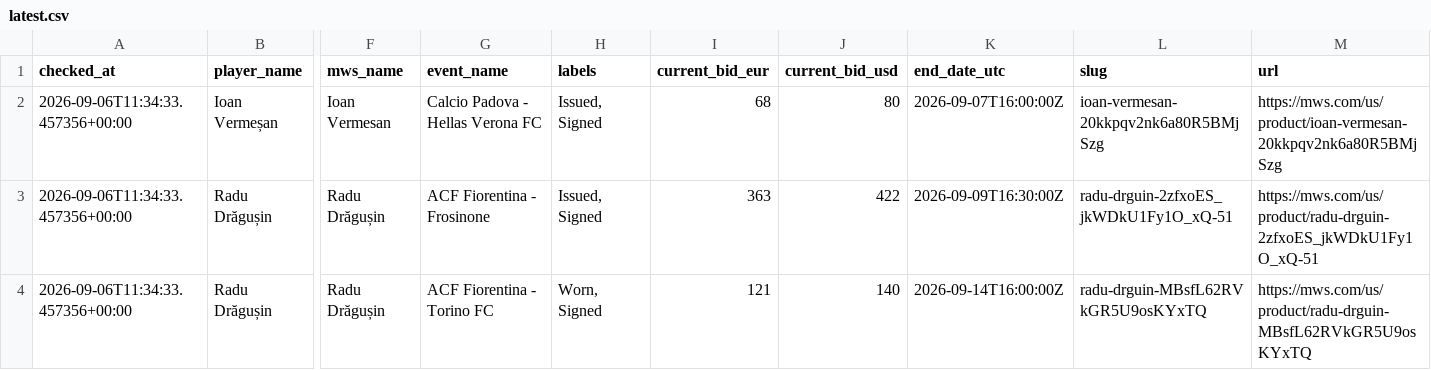
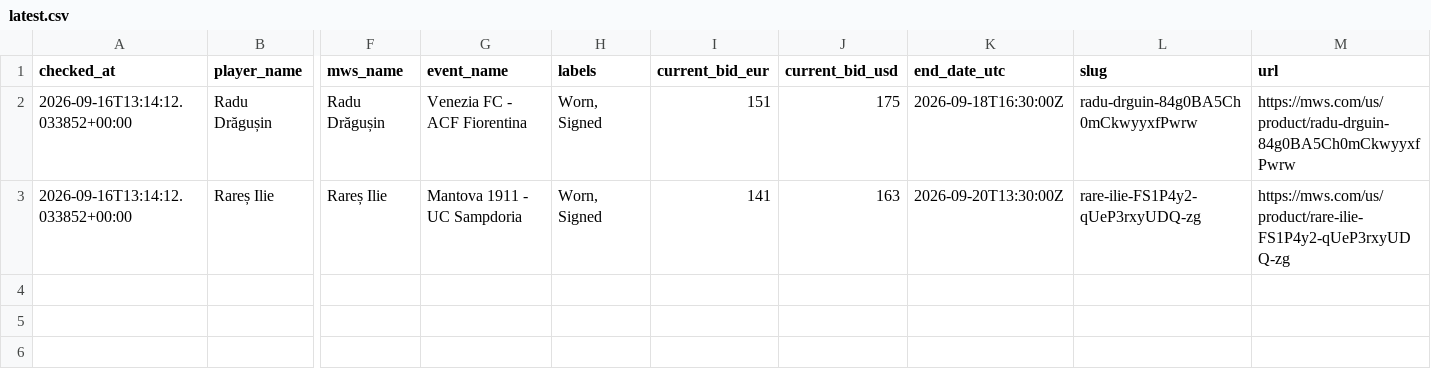
Before and after one commit to robm-dev/matchworn-romanians-check, a CSV file: outputs/latest.csv, drawn as a sheet; only a part is shown, gaps mark what is left out; removed rows and columns are numbered as before the commit, all else as after; rows hold the shown columns only; the diff names each change by its address in the sheet, - before the commit and + after, or states it on an @@ line.

```diff
--- a/outputs/latest.csv
+++ b/outputs/latest.csv
-row 2: 2026-09-06T11:34:33.457356+00:00 | Ioan Vermeșan | Ioan Vermesan | Calcio Padova - Hellas Verona FC | Issued, Signed | 68 | 80 | 2026-09-07T16:00:00Z | ioan-vermesan-20kkpqv2nk6a80R5BMjSzg | https://mws.com/us/product/ioan-vermesan-20kkpqv2nk6a80R5BMjSzg
-row 3: 2026-09-06T11:34:33.457356+00:00 | Radu Drăgușin | Radu Drăgușin | ACF Fiorentina - Frosinone | Issued, Signed | 363 | 422 | 2026-09-09T16:30:00Z | radu-drguin-2zfxoES_jkWDkU1Fy1O_xQ-51 | https://mws.com/us/product/radu-drguin-2zfxoES_jkWDkU1Fy1O_xQ-51
-A2 (checked_at): 2026-09-06T11:34:33.457356+00:00
+A2 (checked_at): 2026-09-16T13:14:12.033852+00:00
-G2 (event_name): ACF Fiorentina - Torino FC
+G2 (event_name): Venezia FC - ACF Fiorentina
-I2 (current_bid_eur): 121
+I2 (current_bid_eur): 151
-J2 (current_bid_usd): 140
+J2 (current_bid_usd): 175
-K2 (end_date_utc): 2026-09-14T16:00:00Z
+K2 (end_date_utc): 2026-09-18T16:30:00Z
-L2 (slug): radu-drguin-MBsfL62RVkGR5U9osKYxTQ
+L2 (slug): radu-drguin-84g0BA5Ch0mCkwyyxfPwrw
-M2 (url): https://mws.com/us/product/radu-drguin-MBsfL62RVkGR5U9osKYxTQ
+M2 (url): https://mws.com/us/product/radu-drguin-84g0BA5Ch0mCkwyyxfPwrw
+row 3: 2026-09-16T13:14:12.033852+00:00 | Rareș Ilie | Rareș Ilie | Mantova 1911 - UC Sampdoria | Worn, Signed | 141 | 163 | 2026-09-20T13:30:00Z | rare-ilie-FS1P4y2-qUeP3rxyUDQ-zg | https://mws.com/us/product/rare-ilie-FS1P4y2-qUeP3rxyUDQ-zg
```
Also changed, not shown: outputs/u19/latest.csv, outputs/u21/latest.csv, 9 other files.
